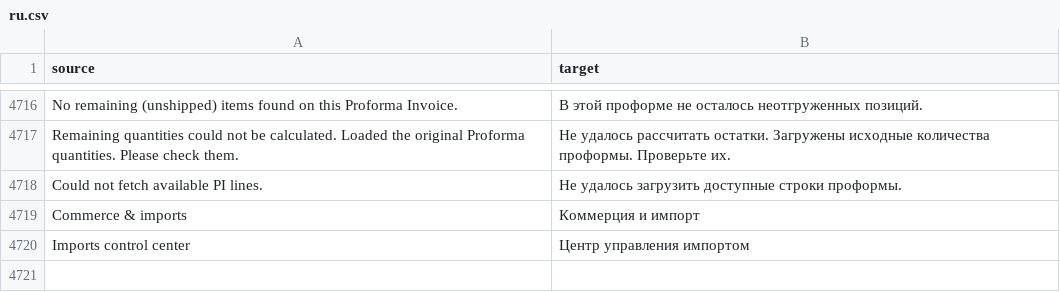
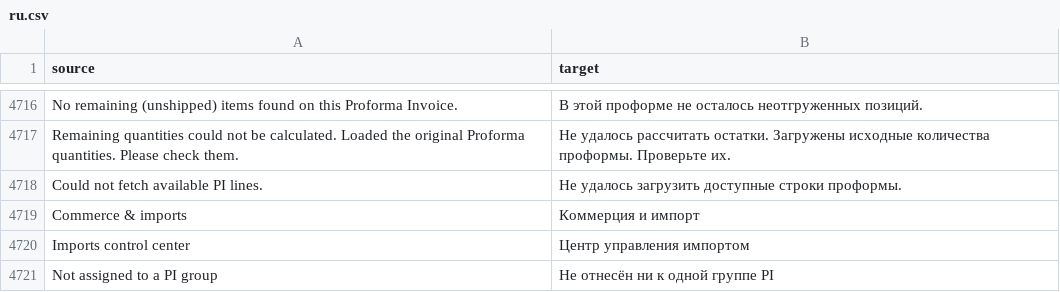
Before and after one commit to zvictory/stabler, a CSV file: stabler/translations/ru.csv, drawn as a sheet; only a part is shown, gaps mark what is left out; the diff names each change by its address in the sheet, - before the commit and + after, or states it on an @@ line.

```diff
--- a/stabler/translations/ru.csv
+++ b/stabler/translations/ru.csv
+row 4721: Not assigned to a PI group | Не отнесён ни к одной группе PI
```
Also changed, not shown: stabler/translations/en.csv, stabler/translations/tr.csv, 7 other files.
